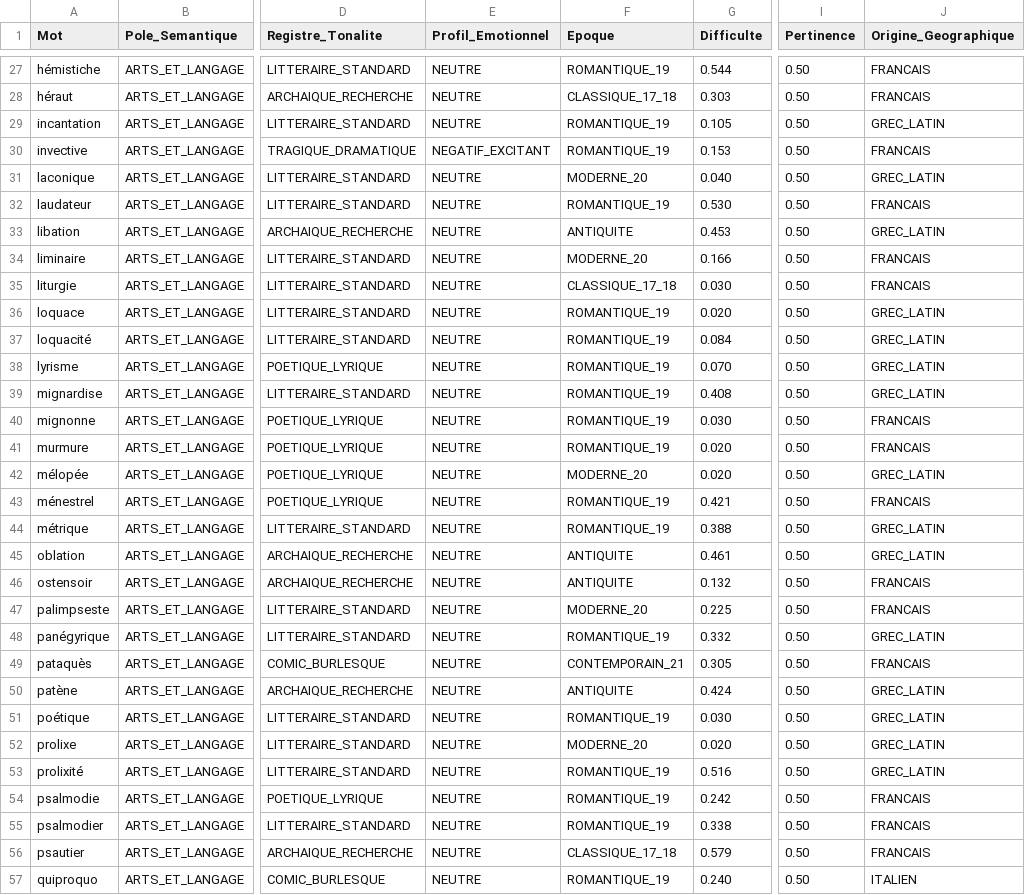
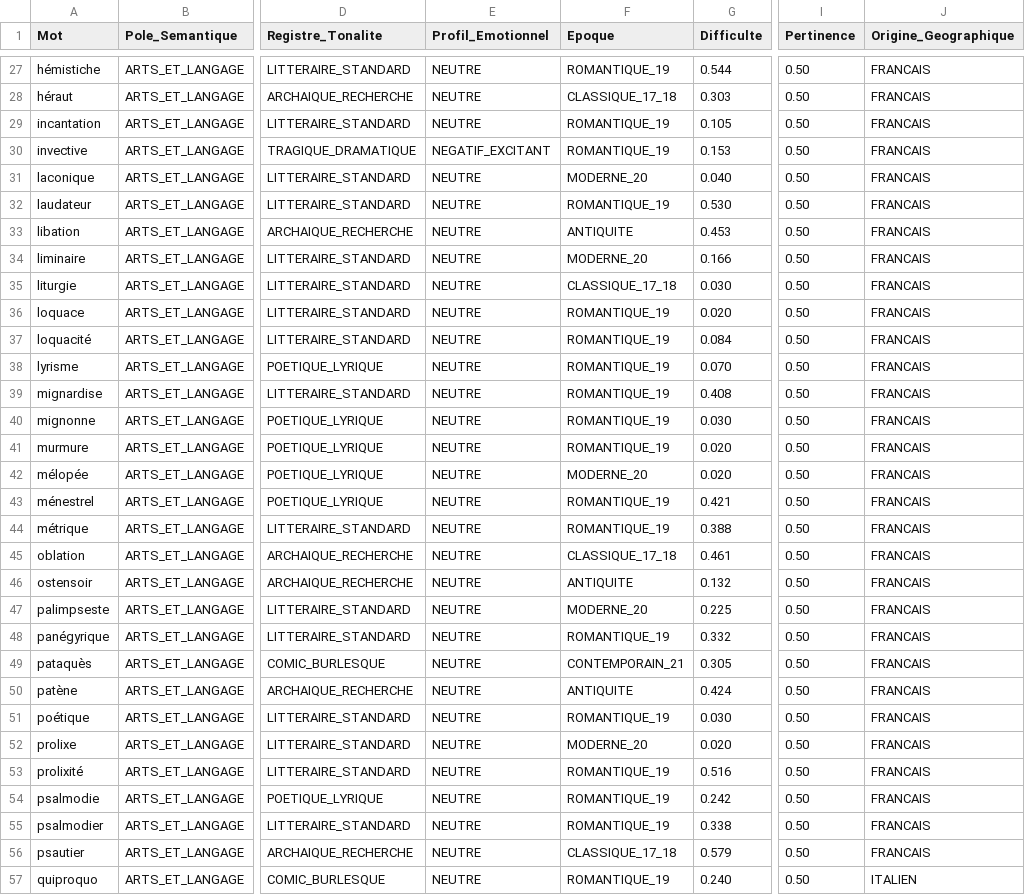
Before and after one commit to psycolobite/LexicaAndroid2, a CSV file: docs/amelioration_de_la_fonction_de_recherche/algorithme_de_presentation_des_extraits/classified_c1_words_v2.csv, drawn as a sheet; only a part is shown, gaps mark what is left out; the diff covers the shown part only; the diff names each change by its address in the sheet, - before the commit and + after, or states it on an @@ line.

Commit message:
feat(classification): supprime GREC_LATIN de Origine_Geographique, redistribue vers FRANCAIS

```diff
--- a/docs/amelioration_de_la_fonction_de_recherche/algorithme_de_presentation_des_extraits/classified_c1_words_v2.csv
+++ b/docs/amelioration_de_la_fonction_de_recherche/algorithme_de_presentation_des_extraits/classified_c1_words_v2.csv
-J29 (Origine_Geographique): GREC_LATIN
+J29 (Origine_Geographique): FRANCAIS
-J31 (Origine_Geographique): GREC_LATIN
+J31 (Origine_Geographique): FRANCAIS
-J33 (Origine_Geographique): GREC_LATIN
+J33 (Origine_Geographique): FRANCAIS
-J36:J39 (Origine_Geographique): GREC_LATIN
+J36:J39 (Origine_Geographique): FRANCAIS
-J42 (Origine_Geographique): GREC_LATIN
+J42 (Origine_Geographique): FRANCAIS
-J44:J45 (Origine_Geographique): GREC_LATIN
+J44:J45 (Origine_Geographique): FRANCAIS
-F45 (Epoque): ANTIQUITE
+F45 (Epoque): CLASSIQUE_17_18
-J48 (Origine_Geographique): GREC_LATIN
+J48 (Origine_Geographique): FRANCAIS
-J50:J53 (Origine_Geographique): GREC_LATIN
+J50:J53 (Origine_Geographique): FRANCAIS
```
Also changed, not shown: 153 edited cells elsewhere in this file, 1 other file.
